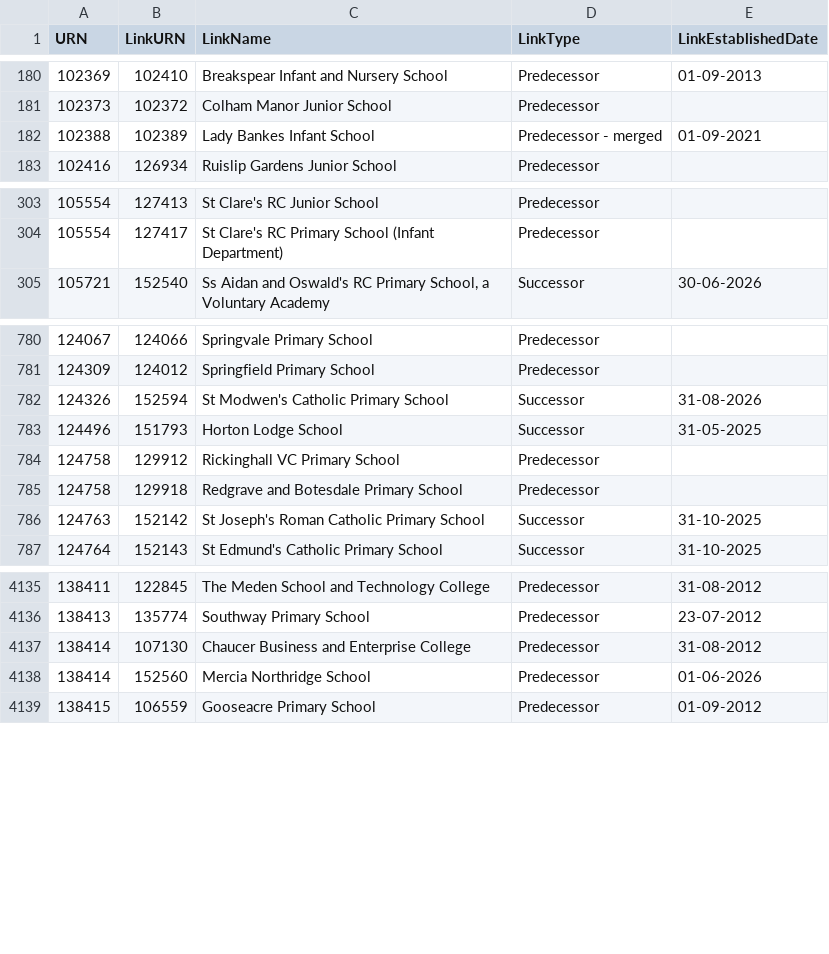
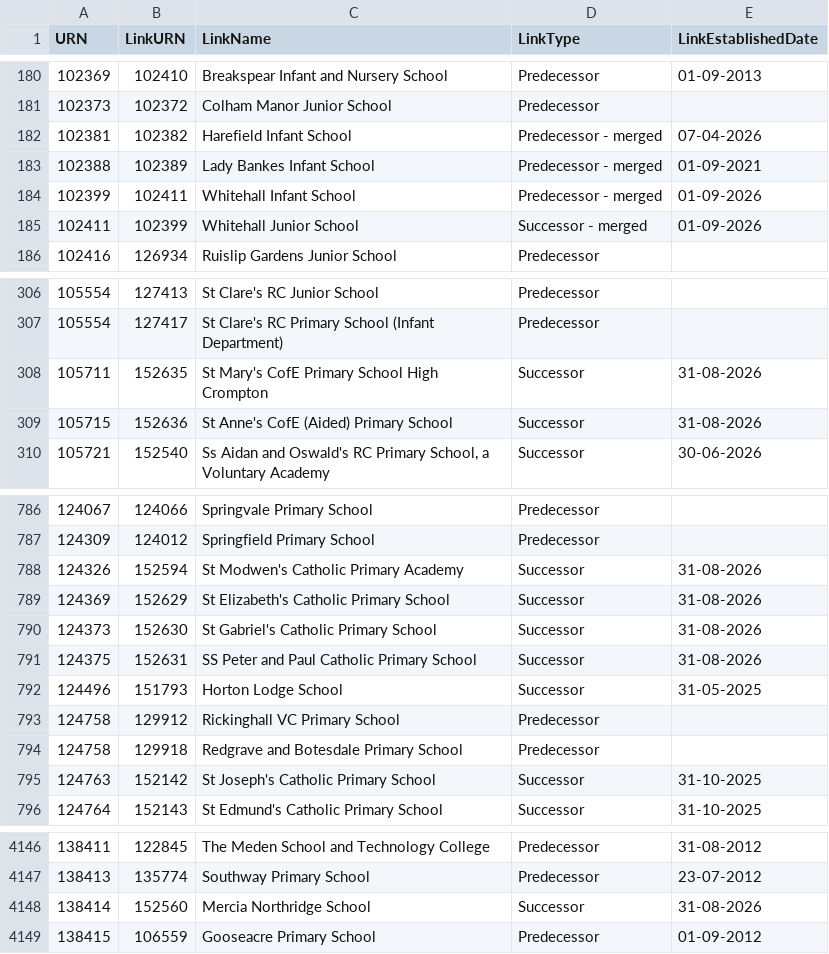
Before and after one commit to RogerHowellDfE/gias-data, a CSV file: data/links_edubaseallstatefunded.csv, drawn as a sheet; only a part is shown, gaps mark what is left out; the diff covers the shown part only.

```diff
--- a/data/links_edubaseallstatefunded.csv
+++ b/data/links_edubaseallstatefunded.csv
@@ -181,3 +181,6 @@
 102373,102372,"Colham Manor Junior School","Predecessor",""
+102381,102382,"Harefield Infant School","Predecessor - merged","07-04-2026"
 102388,102389,"Lady Bankes Infant School","Predecessor - merged","01-09-2021"
+102399,102411,"Whitehall Infant School","Predecessor - merged","01-09-2026"
+102411,102399,"Whitehall Junior School","Successor - merged","01-09-2026"
 102416,126934,"Ruislip Gardens Junior School","Predecessor",""
@@ -304,2 +307,4 @@
 105554,127417,"St Clare's RC Primary School (Infant Department)","Predecessor",""
+105711,152635,"St Mary's CofE Primary School High Crompton","Successor","31-08-2026"
+105715,152636,"St Anne's CofE (Aided) Primary School","Successor","31-08-2026"
 105721,152540,"Ss Aidan and Oswald's RC Primary School, a Voluntary Academy","Successor","30-06-2026"
@@ -781,3 +787,6 @@
 124309,124012,"Springfield Primary School","Predecessor",""
-124326,152594,"St Modwen's Catholic Primary School","Successor","31-08-2026"
+124326,152594,"St Modwen's Catholic Primary Academy","Successor","31-08-2026"
+124369,152629,"St Elizabeth's Catholic Primary School","Successor","31-08-2026"
+124373,152630,"St Gabriel's Catholic Primary School","Successor","31-08-2026"
+124375,152631,"SS Peter and Paul Catholic Primary School","Successor","31-08-2026"
 124496,151793,"Horton Lodge School","Successor","31-05-2025"
@@ -785,3 +794,3 @@
 124758,129918,"Redgrave and Botesdale Primary School","Predecessor",""
-124763,152142,"St Joseph's Roman Catholic Primary School","Successor","31-10-2025"
+124763,152142,"St Joseph's Catholic Primary School","Successor","31-10-2025"
 124764,152143,"St Edmund's Catholic Primary School","Successor","31-10-2025"
@@ -4136,4 +4147,3 @@
 138413,135774,"Southway Primary School","Predecessor","23-07-2012"
-138414,107130,"Chaucer Business and Enterprise College","Predecessor","31-08-2012"
-138414,152560,"Mercia Northridge School","Predecessor","01-06-2026"
+138414,152560,"Mercia Northridge School","Successor","31-08-2026"
 138415,106559,"Gooseacre Primary School","Predecessor","01-09-2012"
```
Also changed, not shown: 3 added rows and 3 edited cells elsewhere in this file, data/links_edubaseallacademiesandfree.csv, 4 other files.
